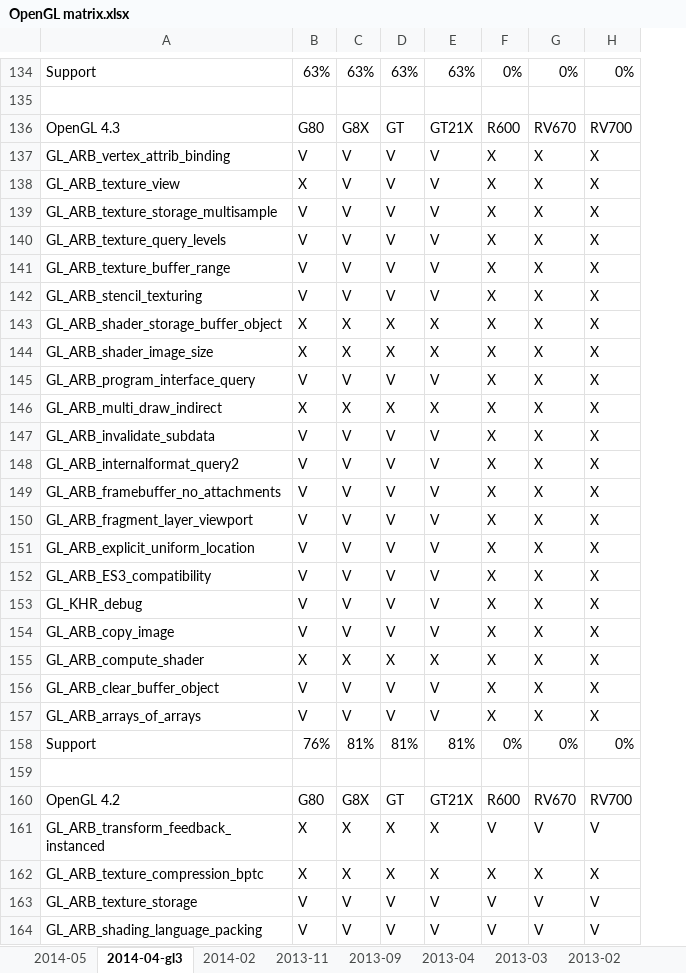
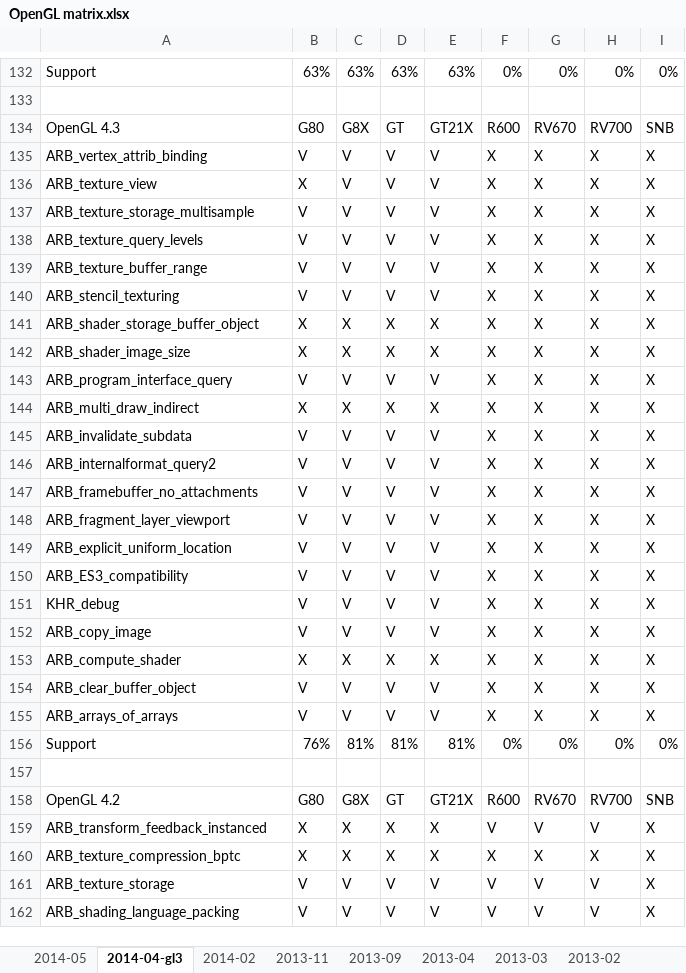
Before and after one commit to g-truc/website, an Excel workbook: doc/OpenGL matrix.xlsx, sheet 2014-04-gl3, drawn as a sheet; only a part is shown, gaps mark what is left out; values as stored, in another font and other column widths than the file's, no cell formats; charts and pictures not drawn; addresses are those after the commit; the diff covers the shown part only; the diff names each change by its address in the sheet, - before the commit and + after, or states it on an @@ line.

```diff
--- a/doc/OpenGL matrix.xlsx (sheet 2014-04-gl3)
+++ b/doc/OpenGL matrix.xlsx (sheet 2014-04-gl3)
+column I, rows 132-162: 0% |  | SNB | X | X | X | X | X | X | X | X | X | X | X | X | X | X | X | X | X | X | X | X | X | 0% |  | SNB | X | X | X | X
-A135: GL_ARB_vertex_attrib_binding
+A135: ARB_vertex_attrib_binding
-A136: GL_ARB_texture_view
+A136: ARB_texture_view
-A137: GL_ARB_texture_storage_multisample
+A137: ARB_texture_storage_multisample
-A138: GL_ARB_texture_query_levels
+A138: ARB_texture_query_levels
-A139: GL_ARB_texture_buffer_range
+A139: ARB_texture_buffer_range
-A140: GL_ARB_stencil_texturing
+A140: ARB_stencil_texturing
-A141: GL_ARB_shader_storage_buffer_object
+A141: ARB_shader_storage_buffer_object
-A142: GL_ARB_shader_image_size
+A142: ARB_shader_image_size
-A143: GL_ARB_program_interface_query
+A143: ARB_program_interface_query
-A144: GL_ARB_multi_draw_indirect
+A144: ARB_multi_draw_indirect
-A145: GL_ARB_invalidate_subdata
+A145: ARB_invalidate_subdata
-A146: GL_ARB_internalformat_query2
+A146: ARB_internalformat_query2
-A147: GL_ARB_framebuffer_no_attachments
+A147: ARB_framebuffer_no_attachments
-A148: GL_ARB_fragment_layer_viewport
+A148: ARB_fragment_layer_viewport
-A149: GL_ARB_explicit_uniform_location
+A149: ARB_explicit_uniform_location
-A150: GL_ARB_ES3_compatibility
+A150: ARB_ES3_compatibility
-A151: GL_KHR_debug
+A151: KHR_debug
-A152: GL_ARB_copy_image
+A152: ARB_copy_image
-A153: GL_ARB_compute_shader
+A153: ARB_compute_shader
-A154: GL_ARB_clear_buffer_object
+A154: ARB_clear_buffer_object
-A155: GL_ARB_arrays_of_arrays
+A155: ARB_arrays_of_arrays
-A159: GL_ARB_transform_feedback_instanced
+A159: ARB_transform_feedback_instanced
-A160: GL_ARB_texture_compression_bptc
+A160: ARB_texture_compression_bptc
-A161: GL_ARB_texture_storage
+A161: ARB_texture_storage
-A162: GL_ARB_shading_language_packing
+A162: ARB_shading_language_packing
```
Also changed, not shown: 2 removed rows, 90 edited cells and merged cells elsewhere in this sheet, sheet 2014-05, cell formats, formulas that keep their value, charts or pictures, 21 other files.
